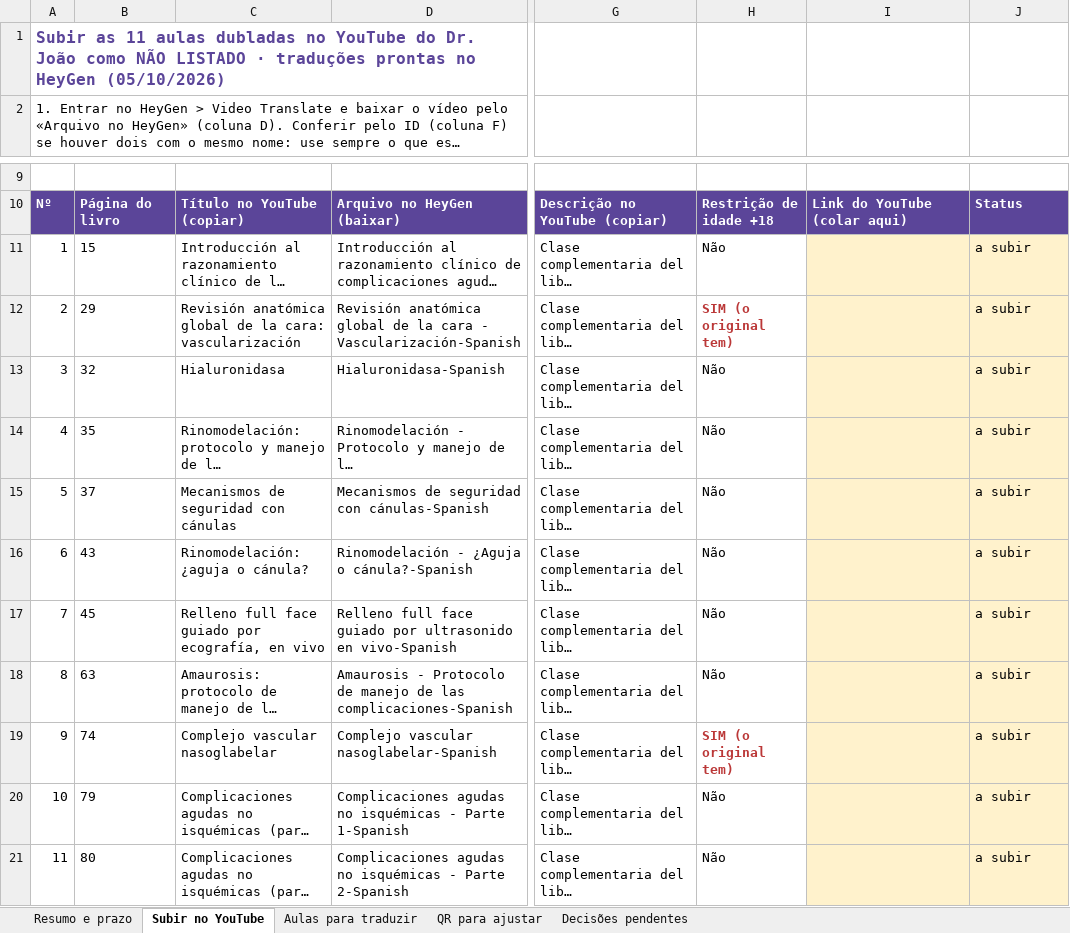
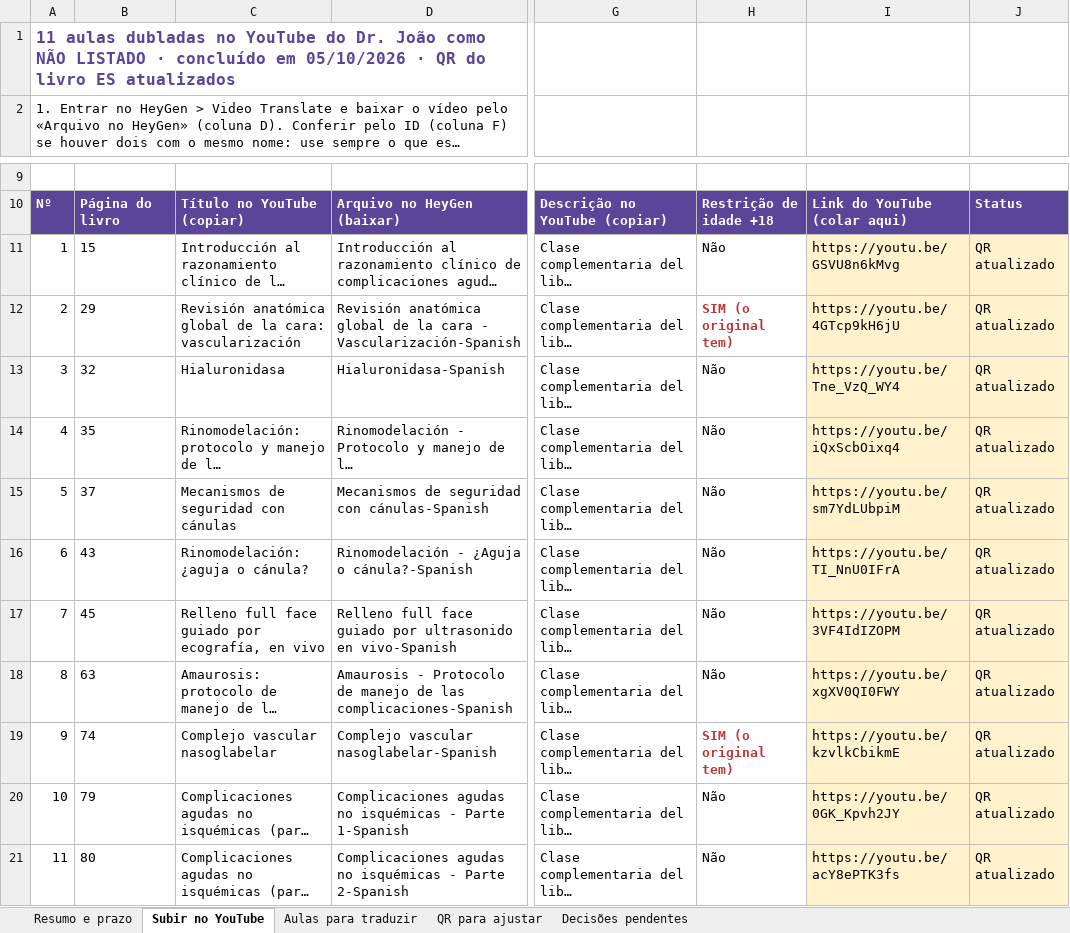
Before and after one commit to gestaodeprojetos-dot/FEA, an Excel workbook: FEA-traducao-intercorrencias/FEA-Traducao-ES-Intercorrencias-Aulas-e-QR.xlsx, sheet Subir no YouTube, drawn as a sheet; only a part is shown, gaps mark what is left out; long unchanged cells end in …; values as stored, in another font and other column widths than the file's, no borders; the diff names each change by its address in the sheet, - before the commit and + after, or states it on an @@ line.

```diff
--- a/FEA-traducao-intercorrencias/FEA-Traducao-ES-Intercorrencias-Aulas-e-QR.xlsx (sheet Subir no YouTube)
+++ b/FEA-traducao-intercorrencias/FEA-Traducao-ES-Intercorrencias-Aulas-e-QR.xlsx (sheet Subir no YouTube)
-A1: Subir as 11 aulas dubladas no YouTube do Dr. João como NÃO LISTADO · traduções prontas no HeyGen (05/10/2026)
+A1: 11 aulas dubladas no YouTube do Dr. João como NÃO LISTADO · concluído em 05/10/2026 · QR do livro ES atualizados
-I11: (empty)
+I11: https://youtu.be/GSVU8n6kMvg
-J11:J21: a subir
+J11:J21: QR atualizado
-I12: (empty)
+I12: https://youtu.be/4GTcp9kH6jU
-I13: (empty)
+I13: https://youtu.be/Tne_VzQ_WY4
-I14: (empty)
+I14: https://youtu.be/iQxScbOixq4
-I15: (empty)
+I15: https://youtu.be/sm7YdLUbpiM
-I16: (empty)
+I16: https://youtu.be/TI_NnU0IFrA
-I17: (empty)
+I17: https://youtu.be/3VF4IdIZOPM
-I18: (empty)
+I18: https://youtu.be/xgXV0QI0FWY
-I19: (empty)
+I19: https://youtu.be/kzvlkCbikmE
-I20: (empty)
+I20: https://youtu.be/0GK_Kpvh2JY
-I21: (empty)
+I21: https://youtu.be/acY8ePTK3fs
```
Also changed, not shown: sheet Aulas para traduzir, sheet Decisões pendentes, sheet QR para ajustar, 10 other files.
